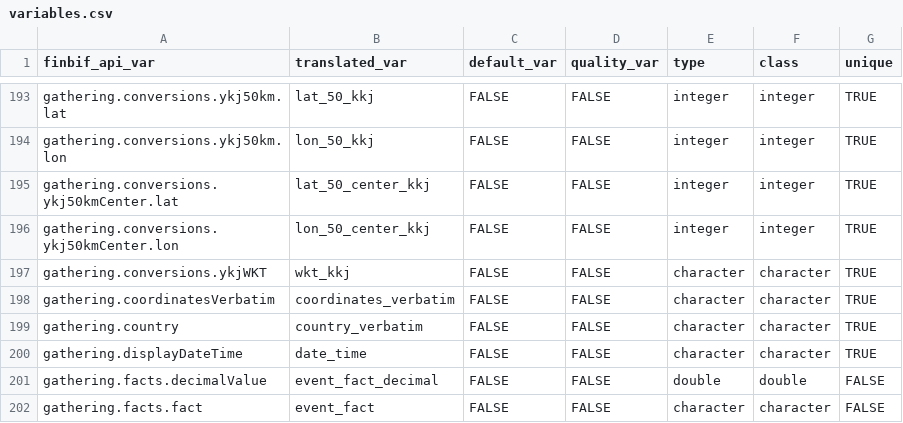
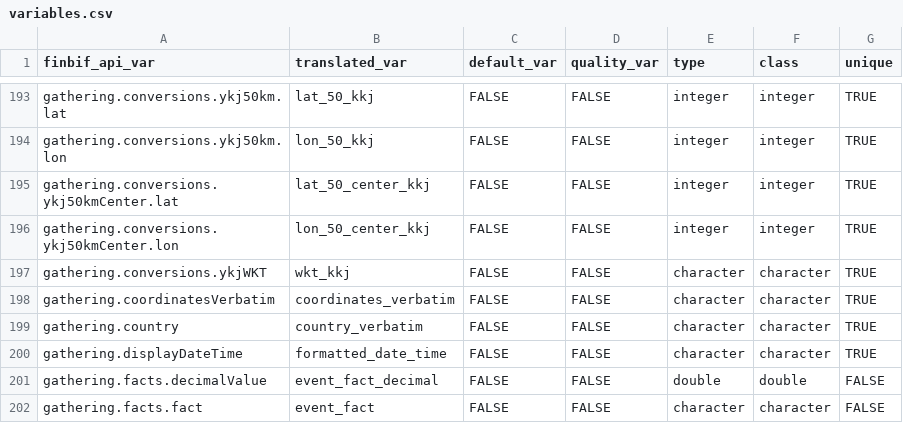
Before and after one commit to luomus/finbif, a CSV file: data-raw/variables.csv, drawn as a sheet; only a part is shown, gaps mark what is left out; the diff covers the shown part only.

```diff
--- a/data-raw/variables.csv
+++ b/data-raw/variables.csv
@@ -199,3 +199,3 @@ gathering.coordinatesVerbatim,                                 coordinates_verba
 gathering.country,                                             country_verbatim,                           FALSE,        FALSE,        character,  character,  TRUE
-gathering.displayDateTime,                                     date_time,                                  FALSE,        FALSE,        character,  character,  TRUE
+gathering.displayDateTime,                                     formatted_date_time,                        FALSE,        FALSE,        character,  character,  TRUE
 gathering.facts.decimalValue,                                  event_fact_decimal,                         FALSE,        FALSE,        double,     double,     FALSE
```
Also changed, not shown: 9 edited cells elsewhere in this file, 4 other files.
